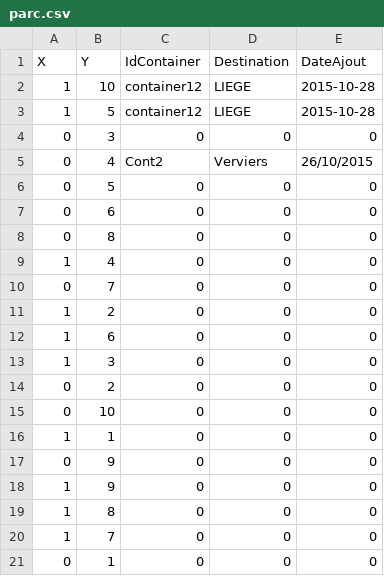
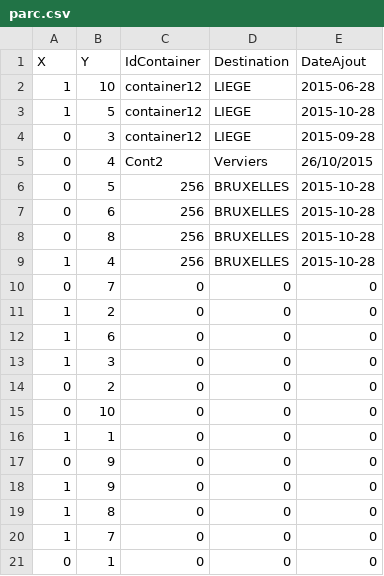
Before and after one commit to Jefidev/Docker_Application, a CSV file: Serveur_Bateau/parc.csv, drawn as a sheet.

Commit message:
On the road again
handle in gere plusieurs containers,
get container est en route

```diff
--- a/Serveur_Bateau/parc.csv
+++ b/Serveur_Bateau/parc.csv
@@ -1,10 +1,10 @@
 X;Y;IdContainer;Destination;DateAjout
-"1";"10";"container12";"LIEGE";"2015-10-28"
+"1";"10";"container12";"LIEGE";"2015-06-28"
 "1";"5";"container12";"LIEGE";"2015-10-28"
-"0";"3";"0";"0";"0"
+"0";"3";"container12";"LIEGE";"2015-09-28"
 "0";"4";"Cont2";"Verviers";"26/10/2015"
-"0";"5";"0";"0";"0"
-"0";"6";"0";"0";"0"
-"0";"8";"0";"0";"0"
-"1";"4";"0";"0";"0"
+"0";"5";"256";"BRUXELLES";"2015-10-28"
+"0";"6";"256";"BRUXELLES";"2015-10-28"
+"0";"8";"256";"BRUXELLES";"2015-10-28"
+"1";"4";"256";"BRUXELLES";"2015-10-28"
 "0";"7";"0";"0";"0"
```
Also changed, not shown: 2 other files.
